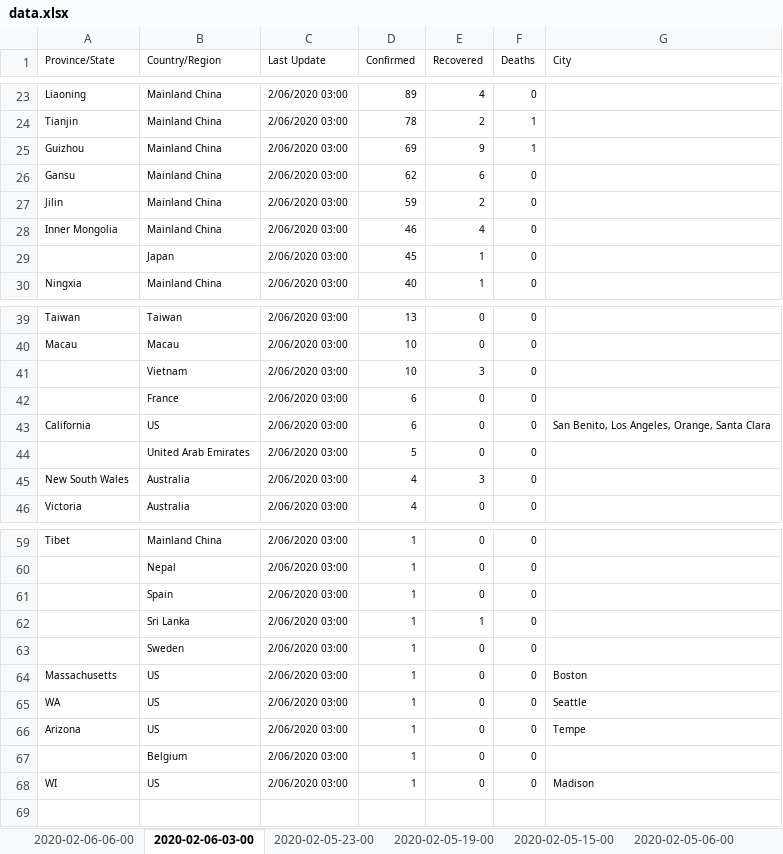
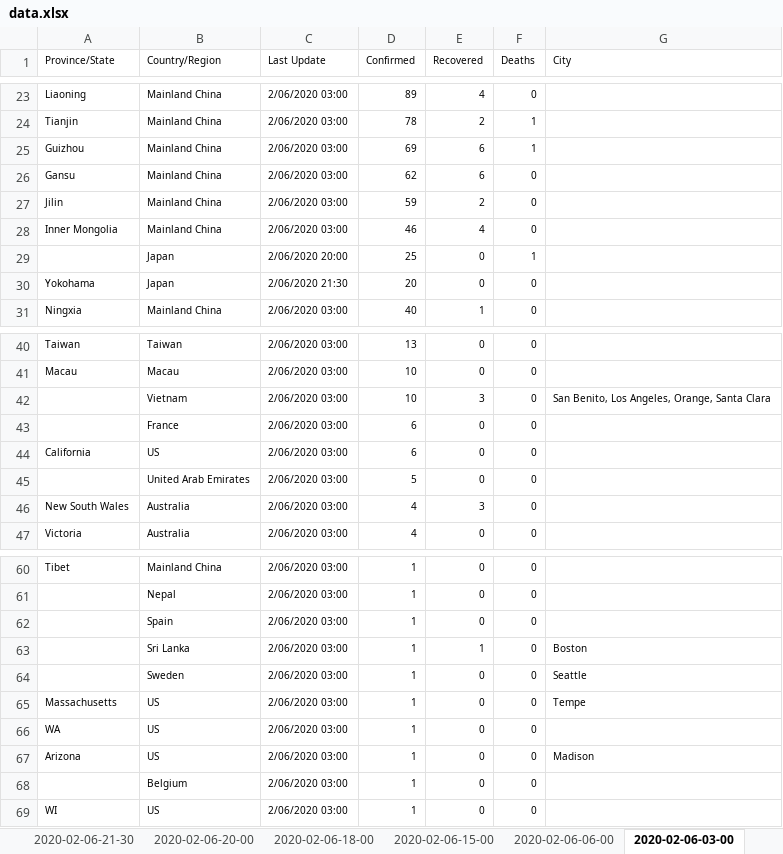
Before and after one commit to Perishleaf/data-visualisation-scripts, an Excel workbook: dash-2019-coronavirus/data.xlsx, sheet 2020-02-06-03-00, drawn as a sheet; only a part is shown, gaps mark what is left out; values as stored, in another font and other column widths than the file's, no borders; removed rows and columns are numbered as before the commit, all else as after; the diff covers the shown part only; the diff names each change by its address in the sheet, - before the commit and + after, or states it on an @@ line.

```diff
--- a/dash-2019-coronavirus/data.xlsx (sheet 2020-02-06-03-00)
+++ b/dash-2019-coronavirus/data.xlsx (sheet 2020-02-06-03-00)
+sheet tab: 2020-02-06-21-30
+sheet tab: 2020-02-06-20-00
+sheet tab: 2020-02-06-18-00
+sheet tab: 2020-02-06-15-00
-E25 (Recovered): 9
+E25 (Recovered): 6
-row 29:  | Japan | 2/06/2020 03:00 | 45 | 1 | 0
+row 29:  | Japan | 2/06/2020 20:00 | 25 | 0 | 1
+row 30: Yokohama | Japan | 2/06/2020 21:30 | 20 | 0 | 0
-G42 (City): (empty)
+G42 (City): San Benito, Los Angeles, Orange, Santa Clara
-G44 (City): San Benito, Los Angeles, Orange, Santa Clara
+G44 (City): (empty)
-G63 (City): (empty)
+G63 (City): Boston
-G64 (City): (empty)
+G64 (City): Seattle
-G65 (City): Boston
+G65 (City): Tempe
-G66 (City): Seattle
+G66 (City): (empty)
-G67 (City): Tempe
+G67 (City): Madison
-G69 (City): Madison
+G69 (City): (empty)
```
Also changed, not shown: 2 edited cells elsewhere in this sheet, sheet 2020-02-05-23-00, sheet 2020-02-06-06-00, sheet 2020-02-05-06-00, sheet 2020-02-05-15-00, sheet 2020-02-05-19-00, other sheet tabs, 8 other files.
